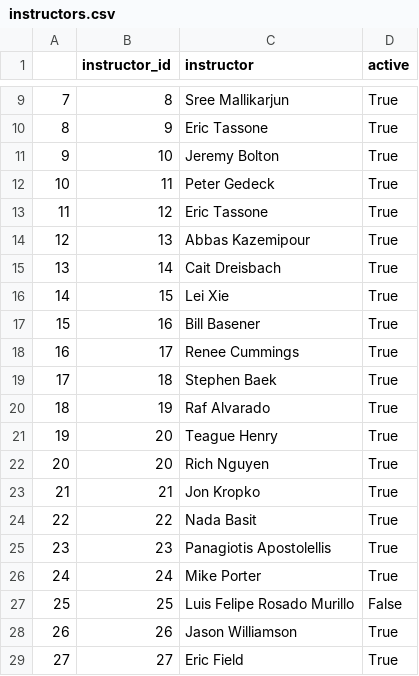
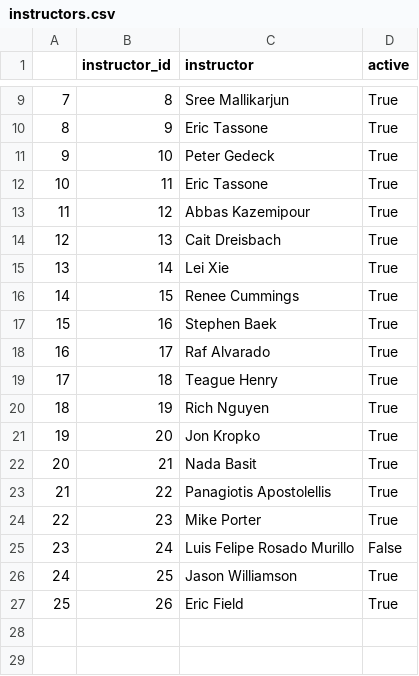
Before and after one commit to surajkunthu/DS5111-Database-Design, a CSV file: instructors.csv, drawn as a sheet; only a part is shown, gaps mark what is left out; removed rows and columns are numbered as before the commit, all else as after; the diff names each change by its address in the sheet, - before the commit and + after, or states it on an @@ line.

```diff
--- a/instructors.csv
+++ b/instructors.csv
-C11 (instructor): Jeremy Bolton
+C11 (instructor): Peter Gedeck
-C12 (instructor): Peter Gedeck
+C12 (instructor): Eric Tassone
-C13 (instructor): Eric Tassone
+C13 (instructor): Abbas Kazemipour
-C14 (instructor): Abbas Kazemipour
+C14 (instructor): Cait Dreisbach
-C15 (instructor): Cait Dreisbach
+C15 (instructor): Lei Xie
-C16 (instructor): Lei Xie
+C16 (instructor): Renee Cummings
-C17 (instructor): Bill Basener
+C17 (instructor): Stephen Baek
-C18 (instructor): Renee Cummings
+C18 (instructor): Raf Alvarado
-C19 (instructor): Stephen Baek
+C19 (instructor): Teague Henry
-C20 (instructor): Raf Alvarado
+C20 (instructor): Rich Nguyen
-C21 (instructor): Teague Henry
+C21 (instructor): Jon Kropko
-row 22: 20 | 20 | Rich Nguyen | True
@@ column A renumbered between rows 22 and 27 @@
-C22 (instructor): Jon Kropko
+C22 (instructor): Nada Basit
-C23 (instructor): Nada Basit
+C23 (instructor): Panagiotis Apostolellis
-C24 (instructor): Panagiotis Apostolellis
+C24 (instructor): Mike Porter
-C25 (instructor): Mike Porter
+C25 (instructor): Luis Felipe Rosado Murillo
-D25 (active): True
+D25 (active): False
-C26 (instructor): Luis Felipe Rosado Murillo
+C26 (instructor): Jason Williamson
-D26 (active): False
+D26 (active): True
-C27 (instructor): Jason Williamson
+C27 (instructor): Eric Field
-row 29: 27 | 27 | Eric Field | True
```
Also changed, not shown: 1 other file.
